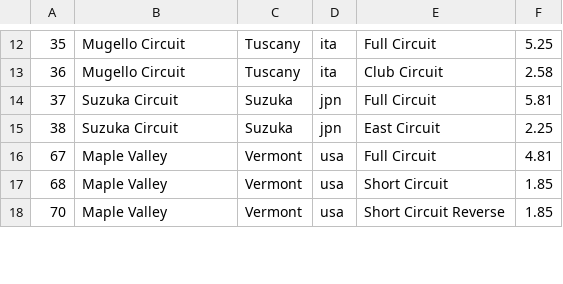
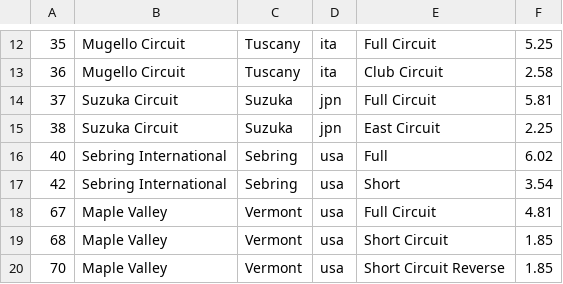
Before and after one commit to bluemanos/forza-motorsport-car-track-ordinal, a CSV file: fm8/tracks.csv, drawn as a sheet; only a part is shown, gaps mark what is left out; the diff names each change by its address in the sheet, - before the commit and + after, or states it on an @@ line.

Commit message:
Sebring International Raceway

```diff
--- a/fm8/tracks.csv
+++ b/fm8/tracks.csv
+row 16: 40 | Sebring International | Sebring | usa | Full | 6.02
+row 17: 42 | Sebring International | Sebring | usa | Short | 3.54
```
Also changed, not shown: 2 other files.
